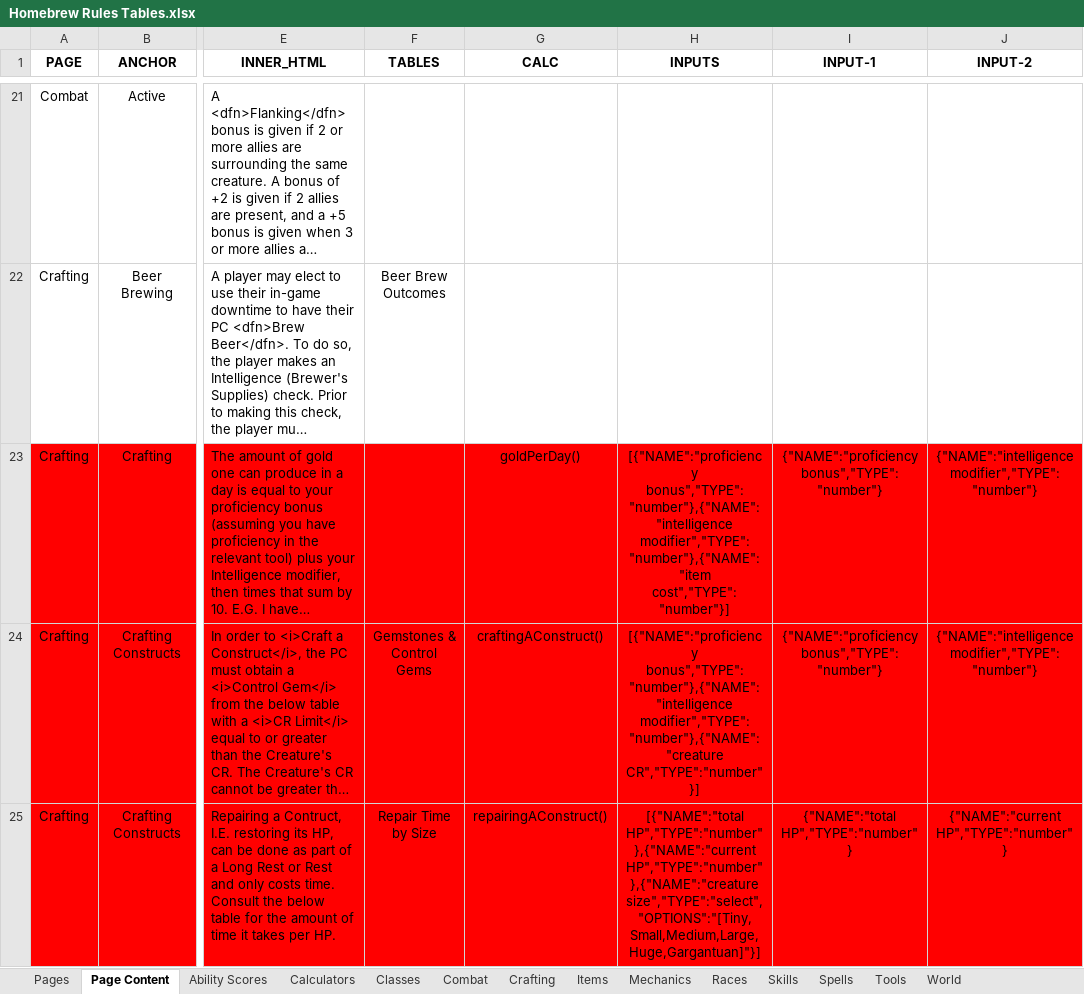
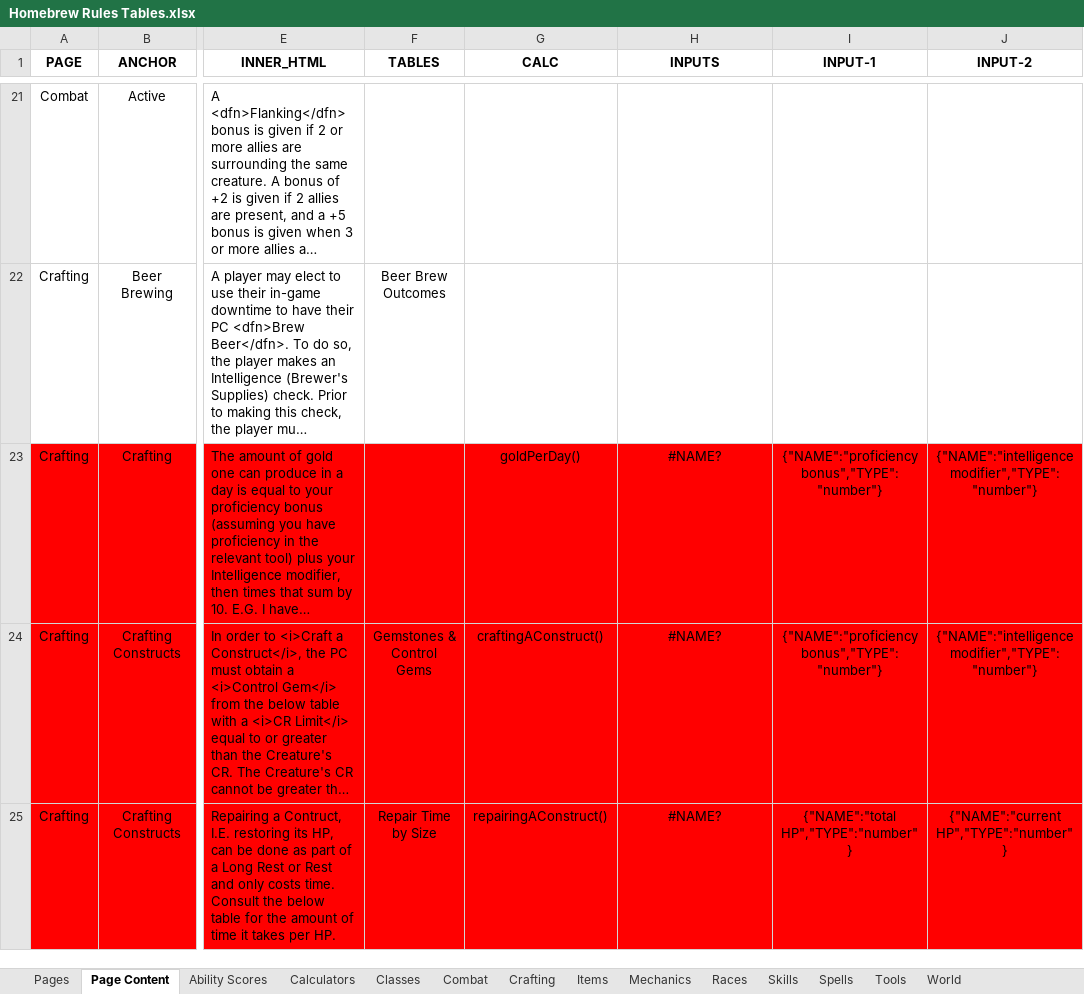
Before and after one commit to mikitz/homebrew-rules, an Excel workbook: data/Homebrew Rules Tables.xlsx, sheet Page Content, drawn as a sheet; only a part is shown, gaps mark what is left out; long unchanged cells end in …; values as stored, in another font and other column widths than the file's, no borders; charts and pictures and conditional formats and table styles not drawn; the diff covers the shown part only; the diff names each change by its address in the sheet, - before the commit and + after, or states it on an @@ line.

```diff
--- a/data/Homebrew Rules Tables.xlsx (sheet Page Content)
+++ b/data/Homebrew Rules Tables.xlsx (sheet Page Content)
-H23 (INPUTS): [{"NAME":"proficiency bonus","TYPE":"number"},{"NAME":"intelligence modifier","TYPE":"number"},{"NAME":"item cost","TYPE":"number"}]
+H23 (INPUTS): #NAME?
-H24 (INPUTS): [{"NAME":"proficiency bonus","TYPE":"number"},{"NAME":"intelligence modifier","TYPE":"number"},{"NAME":"creature CR","TYPE":"number"}]
+H24 (INPUTS): #NAME?
-H25 (INPUTS): [{"NAME":"total HP","TYPE":"number"},{"NAME":"current HP","TYPE":"number"},{"NAME":"creature size","TYPE":"select", "OPTIONS":"[Tiny,Small,Medium,Large,Huge,Gargantuan]"}]
+H25 (INPUTS): #NAME?
```
Also changed, not shown: 1 added row, 23 edited cells and cell formats elsewhere in this sheet, sheet Mechanics, charts or pictures, 1 other file.
